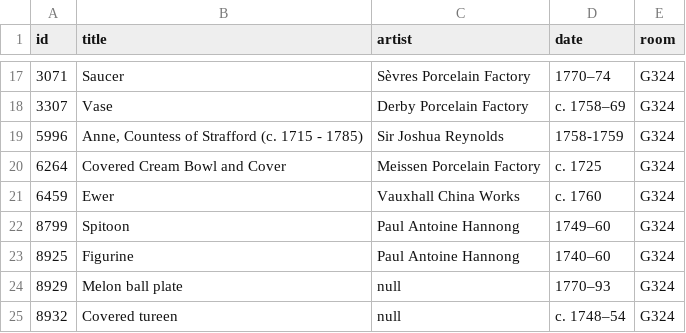
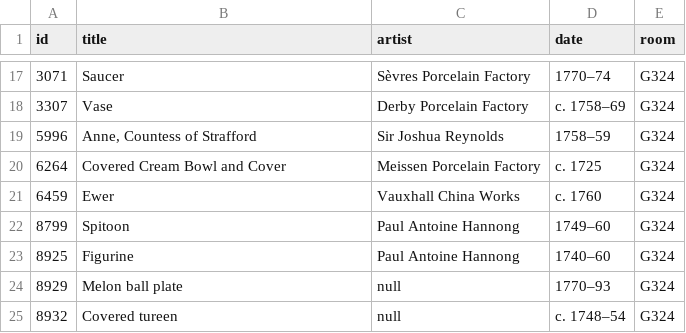
Before and after one commit to miabot/galleries.csv, a CSV file: galleries/324.csv, drawn as a sheet; only a part is shown, gaps mark what is left out.

```diff
--- a/galleries/324.csv
+++ b/galleries/324.csv
@@ -18,3 +18,3 @@
 3307,"Vase","Derby Porcelain Factory","c. 1758–69","G324"
-5996,"Anne, Countess of Strafford (c. 1715 - 1785)","Sir Joshua Reynolds","1758-1759","G324"
+5996,"Anne, Countess of Strafford","Sir Joshua Reynolds","1758–59","G324"
 6264,"Covered Cream Bowl and Cover","Meissen Porcelain Factory","c. 1725","G324"
```
Also changed, not shown: index.csv.
